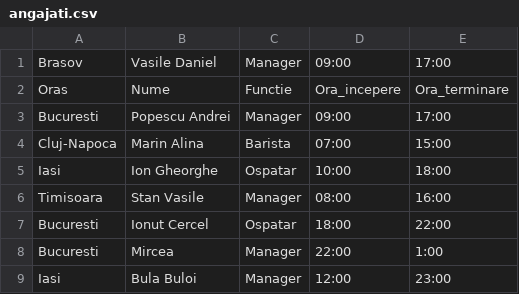
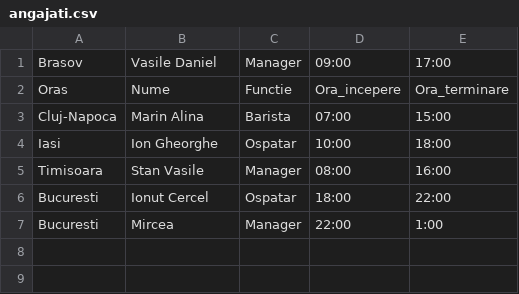
Before and after one commit to LSStefan/Calatoria-Cafelei-in-Romania, a CSV file: angajati.csv, drawn as a sheet.

```diff
--- a/angajati.csv
+++ b/angajati.csv
@@ -2,3 +2,2 @@ Brasov,Vasile Daniel,Manager,09:00,17:00
 Oras,Nume,Functie,Ora_incepere,Ora_terminare
-Bucuresti,Popescu Andrei,Manager,09:00,17:00
 Cluj-Napoca,Marin Alina,Barista,07:00,15:00
@@ -8,2 +7 @@ Bucuresti,Ionut Cercel,Ospatar,18:00,22:00
 Bucuresti,Mircea,Manager,22:00,1:00
-Iasi,Bula Buloi,Manager,12:00,23:00
```
Also changed, not shown: 17 other files.
